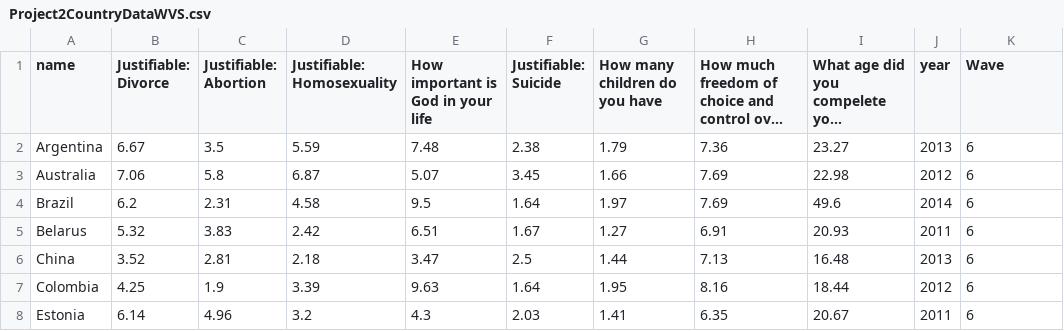
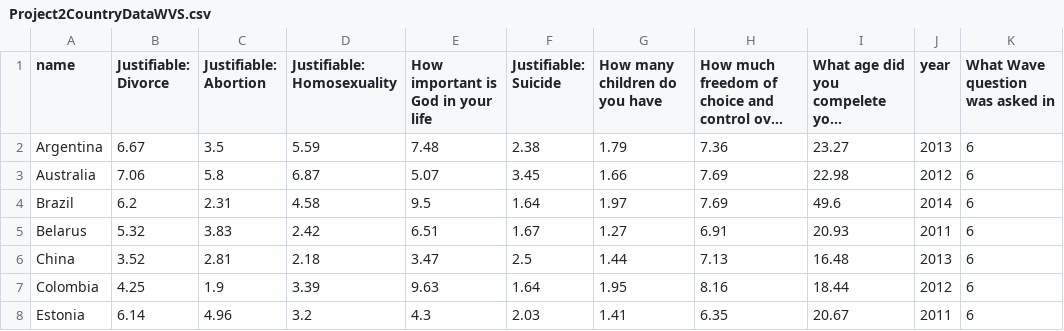
Before and after one commit to jacobkristersson/jacobkristersson.github.io, a CSV file: Project2CountryDataWVS.csv, drawn as a sheet; only a part is shown; long unchanged cells end in …; the diff names each change by its address in the sheet, - before the commit and + after, or states it on an @@ line.

```diff
--- a/Project2CountryDataWVS.csv
+++ b/Project2CountryDataWVS.csv
-K1: Wave
+K1: What Wave question was asked in
```
Also changed, not shown: 1 other file.
